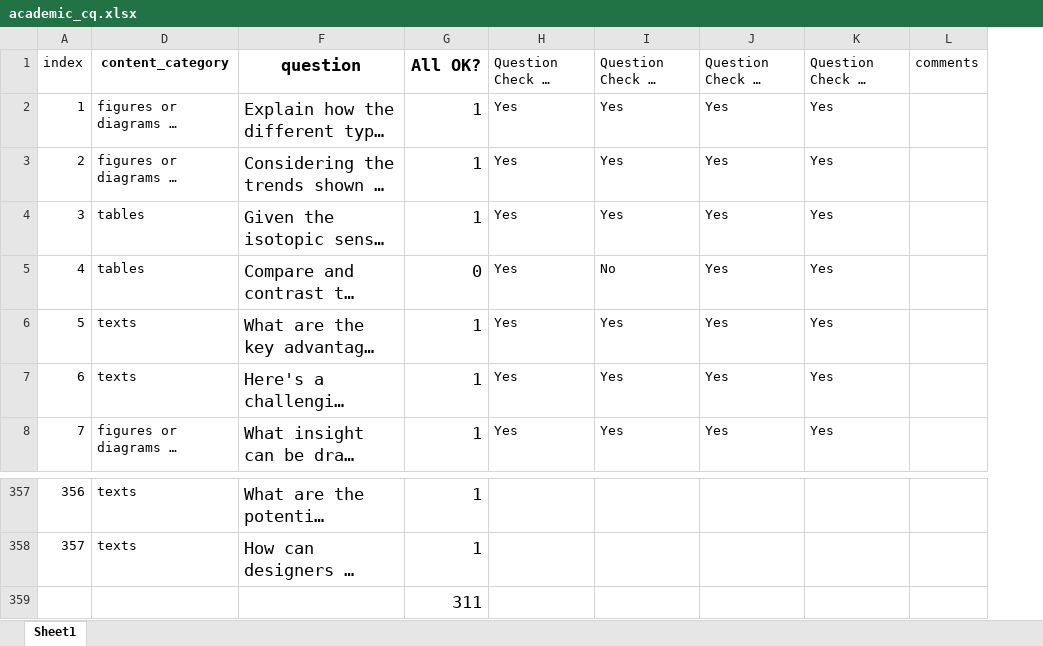
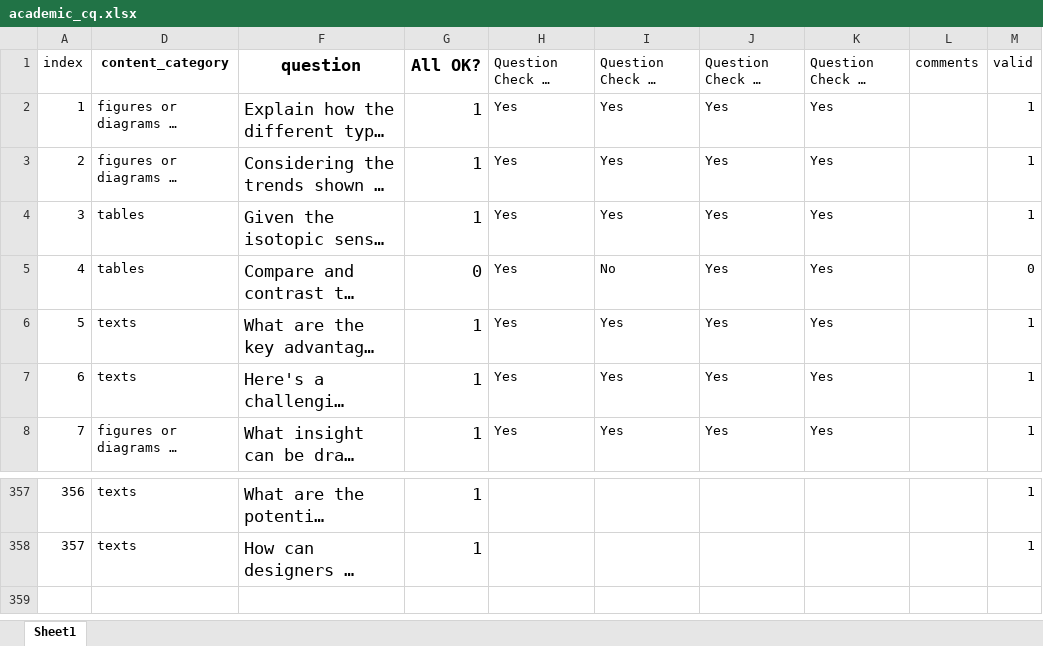
Before and after one commit to chiayewken/multimodal-docs, an Excel workbook: data/annotation/academic_cq.xlsx, sheet Sheet1, drawn as a sheet; only a part is shown, gaps mark what is left out; long unchanged cells end in …; values as stored, in another font and other column widths than the file's, no borders; removed rows and columns are numbered as before the commit, all else as after; the diff names each change by its address in the sheet, - before the commit and + after, or states it on an @@ line.

Commit message:
Export model responses for checking, and filter eval results by valid questions only (from excel sheets)

```diff
--- a/data/annotation/academic_cq.xlsx (sheet Sheet1)
+++ b/data/annotation/academic_cq.xlsx (sheet Sheet1)
+column M (valid), rows 2-8: 1 | 1 | 1 | 0 | 1 | 1 | 1; rows 357-358: 1 | 1
-row 359:  |  |  | 311
```
Also changed, not shown: data/annotation/finance_ma.xlsx, data/annotation/product_cq.xlsx, 5 other files.
